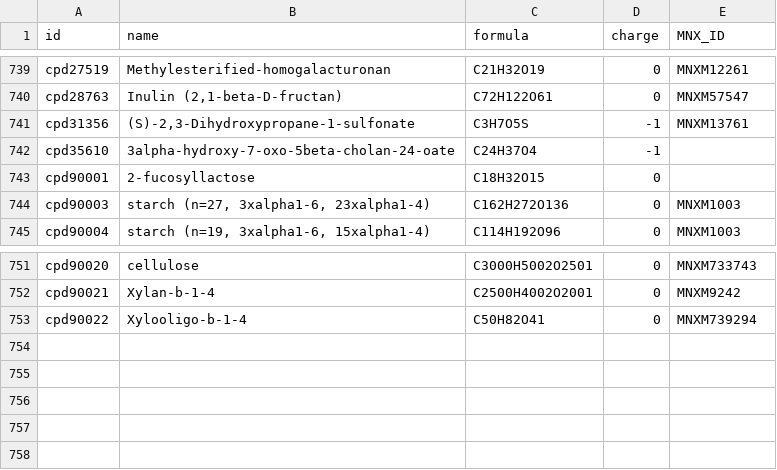
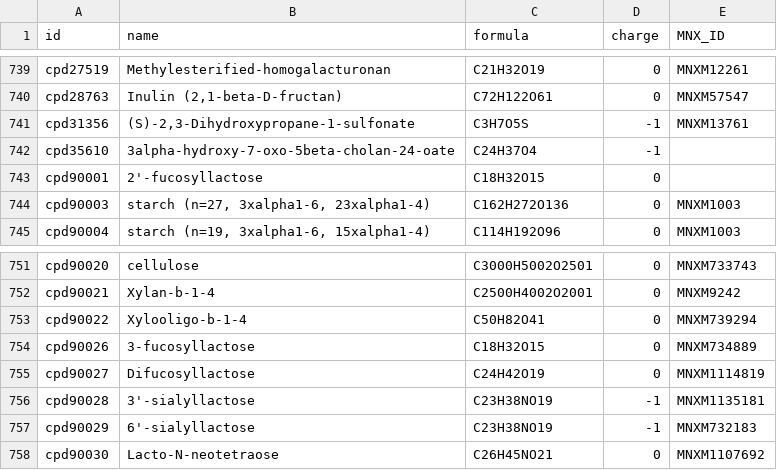
Before and after one commit to jotech/gapseq, a TSV file: dat/nutrients.tsv, drawn as a sheet; only a part is shown, gaps mark what is left out.

```diff
--- a/dat/nutrients.tsv
+++ b/dat/nutrients.tsv
@@ -742,3 +742,3 @@ cpd31356	(S)-2,3-Dihydroxypropane-1-sulfonate	C3H7O5S	-1	MNXM13761
 cpd35610	3alpha-hydroxy-7-oxo-5beta-cholan-24-oate	C24H37O4	-1	""
-cpd90001	2-fucosyllactose	C18H32O15	0	""
+cpd90001	2'-fucosyllactose	C18H32O15	0	""
 cpd90003	starch (n=27, 3xalpha1-6, 23xalpha1-4)	C162H272O136	0	MNXM1003
@@ -753 +753,6 @@ cpd90021	Xylan-b-1-4	C2500H4002O2001	0	MNXM9242
 cpd90022	Xylooligo-b-1-4	C50H82O41	0	MNXM739294
+cpd90026	3-fucosyllactose	C18H32O15	0	MNXM734889
+cpd90027	Difucosyllactose	C24H42O19	0	MNXM1114819
+cpd90028	3'-sialyllactose	C23H38NO19	-1	MNXM1135181
+cpd90029	6'-sialyllactose	C23H38NO19	-1	MNXM732183
+cpd90030	Lacto-N-neotetraose	C26H45NO21	0	MNXM1107692
```
Also changed, not shown: dat/corrections_seed_reactionDB.tsv, dat/seed_Enzyme_Class_Reactions_Aliases_unique_edited.tsv.
